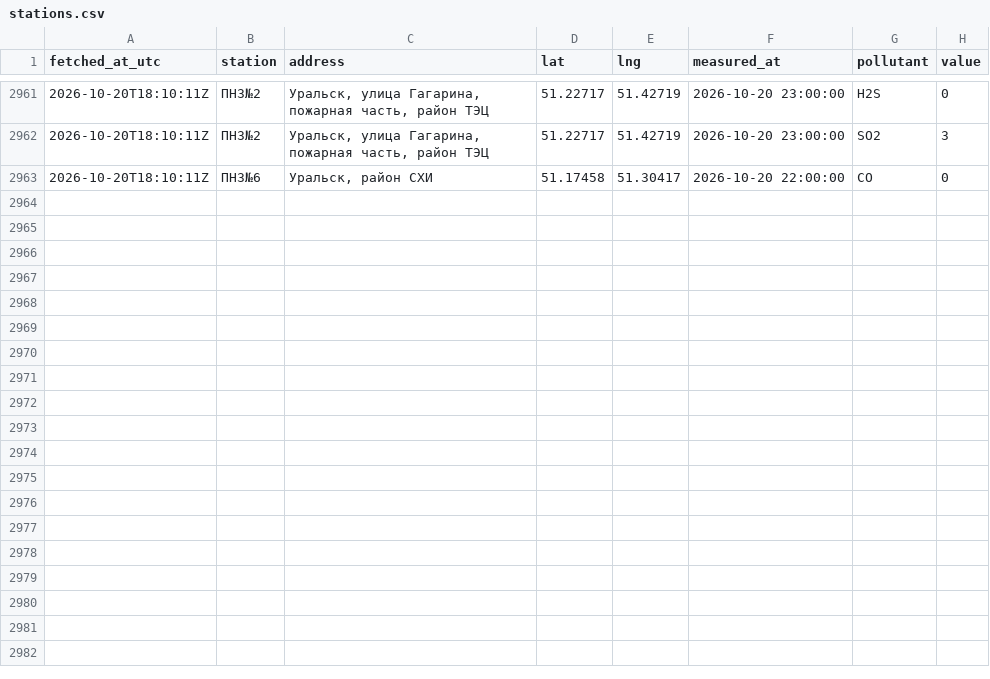
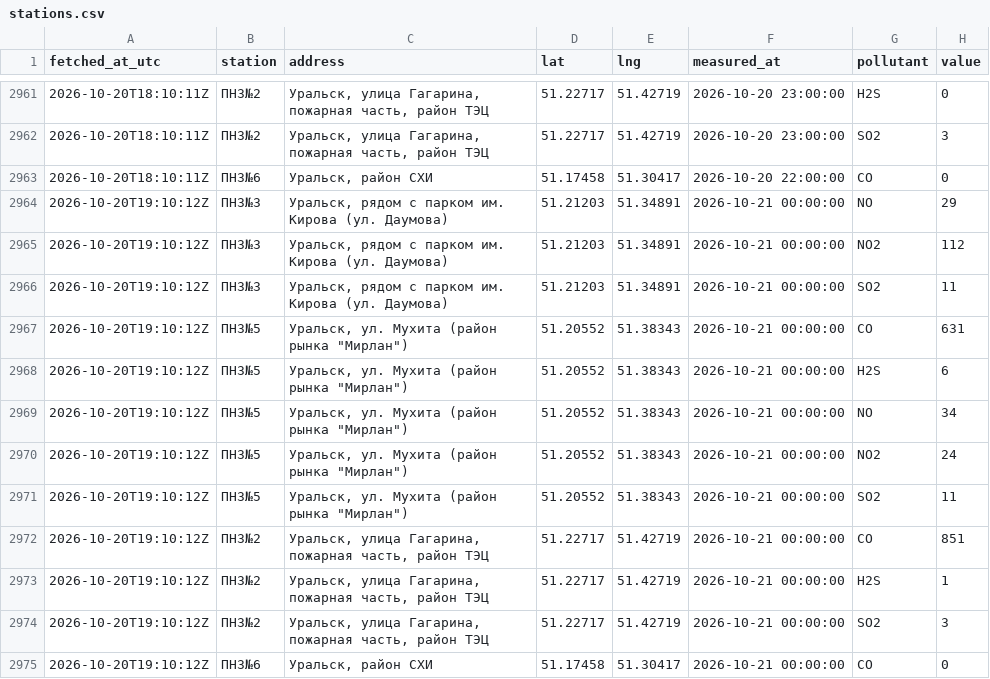
Before and after one commit to SanDav2011/atyrau-air, a CSV file: data/oral/stations.csv, drawn as a sheet; only a part is shown, gaps mark what is left out; the diff names each change by its address in the sheet, - before the commit and + after, or states it on an @@ line.

```diff
--- a/data/oral/stations.csv
+++ b/data/oral/stations.csv
+row 2964: 2026-10-20T19:10:12Z | ПНЗ№3 | Уральск, рядом с парком им. Кирова (ул. Даумова) | 51.21203 | 51.34891 | 2026-10-21 00:00:00 | NO | 29
+row 2965: 2026-10-20T19:10:12Z | ПНЗ№3 | Уральск, рядом с парком им. Кирова (ул. Даумова) | 51.21203 | 51.34891 | 2026-10-21 00:00:00 | NO2 | 112
+row 2966: 2026-10-20T19:10:12Z | ПНЗ№3 | Уральск, рядом с парком им. Кирова (ул. Даумова) | 51.21203 | 51.34891 | 2026-10-21 00:00:00 | SO2 | 11
+row 2967: 2026-10-20T19:10:12Z | ПНЗ№5 | Уральск, ул. Мухита (район рынка "Мирлан") | 51.20552 | 51.38343 | 2026-10-21 00:00:00 | CO | 631
+row 2968: 2026-10-20T19:10:12Z | ПНЗ№5 | Уральск, ул. Мухита (район рынка "Мирлан") | 51.20552 | 51.38343 | 2026-10-21 00:00:00 | H2S | 6
+row 2969: 2026-10-20T19:10:12Z | ПНЗ№5 | Уральск, ул. Мухита (район рынка "Мирлан") | 51.20552 | 51.38343 | 2026-10-21 00:00:00 | NO | 34
+row 2970: 2026-10-20T19:10:12Z | ПНЗ№5 | Уральск, ул. Мухита (район рынка "Мирлан") | 51.20552 | 51.38343 | 2026-10-21 00:00:00 | NO2 | 24
+row 2971: 2026-10-20T19:10:12Z | ПНЗ№5 | Уральск, ул. Мухита (район рынка "Мирлан") | 51.20552 | 51.38343 | 2026-10-21 00:00:00 | SO2 | 11
+row 2972: 2026-10-20T19:10:12Z | ПНЗ№2 | Уральск, улица Гагарина, пожарная часть, район ТЭЦ | 51.22717 | 51.42719 | 2026-10-21 00:00:00 | CO | 851
+row 2973: 2026-10-20T19:10:12Z | ПНЗ№2 | Уральск, улица Гагарина, пожарная часть, район ТЭЦ | 51.22717 | 51.42719 | 2026-10-21 00:00:00 | H2S | 1
+row 2974: 2026-10-20T19:10:12Z | ПНЗ№2 | Уральск, улица Гагарина, пожарная часть, район ТЭЦ | 51.22717 | 51.42719 | 2026-10-21 00:00:00 | SO2 | 3
+row 2975: 2026-10-20T19:10:12Z | ПНЗ№6 | Уральск, район СХИ | 51.17458 | 51.30417 | 2026-10-21 00:00:00 | CO | 0
```
Also changed, not shown: data/aktobe/stations.csv, data/almaty/kgm.csv, 19 other files.
